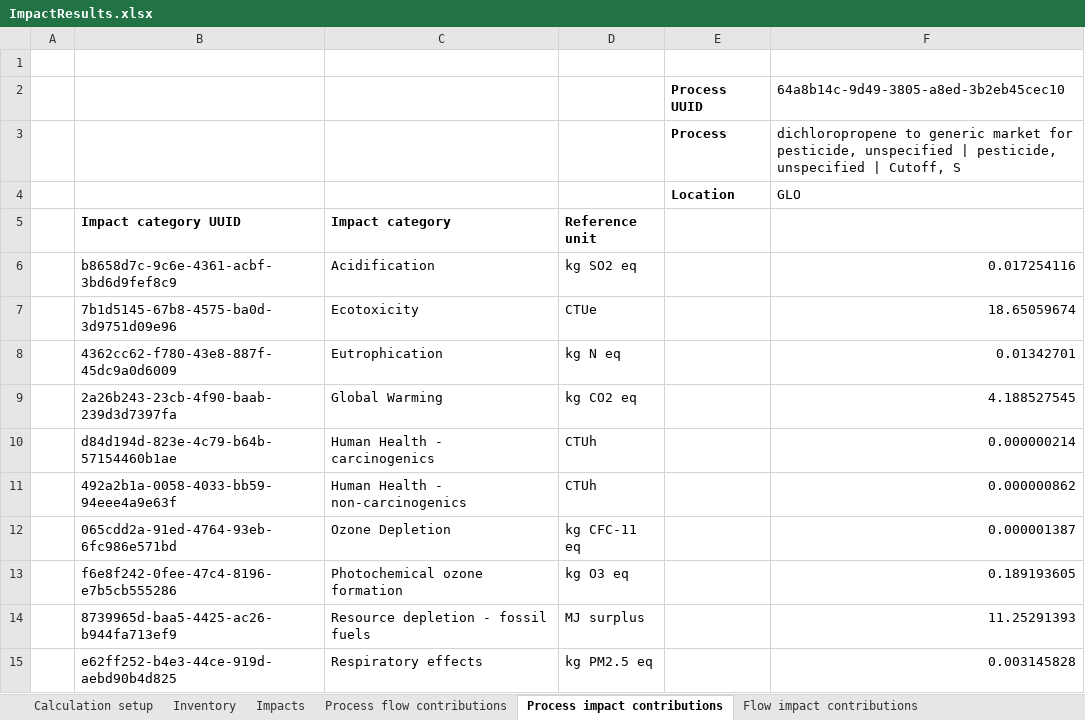
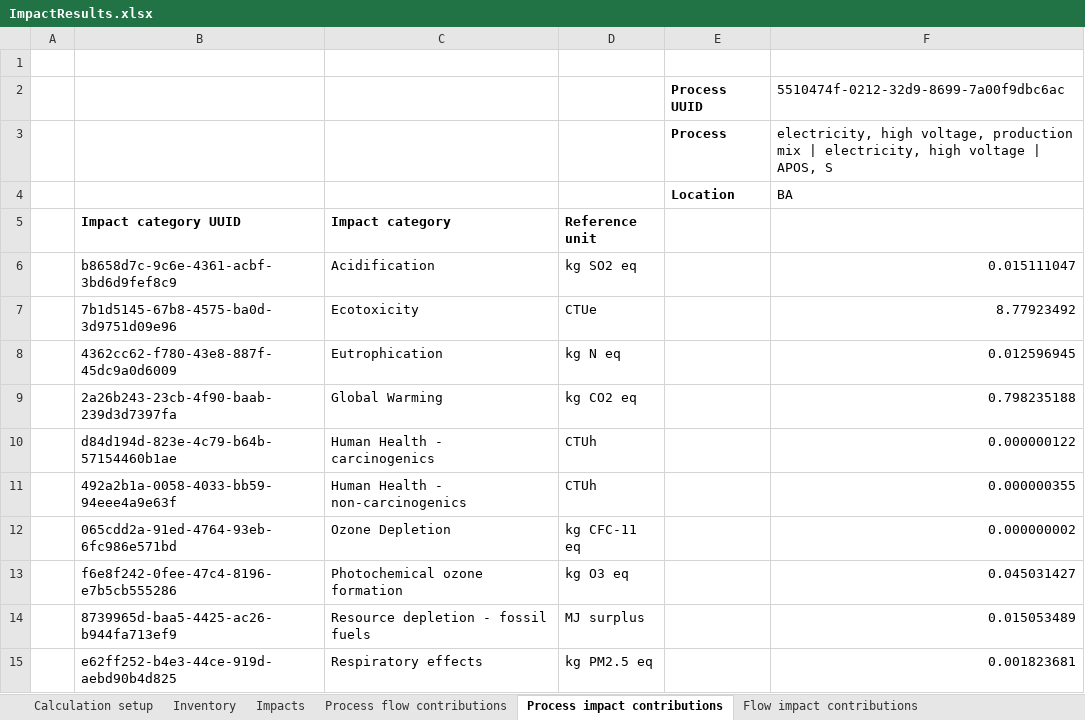
Before and after one commit to ABM-MOEA-TEAM/BETO-ABM-MOEA, an Excel workbook: ImpactResults.xlsx, sheet Process impact contributions, drawn as a sheet; values as stored, in another font and other column widths than the file's, no borders; 1 other sheet too large or unreadable and not compared; the diff names each change by its address in the sheet, - before the commit and + after, or states it on an @@ line.

```diff
--- a/ImpactResults.xlsx (sheet Process impact contributions)
+++ b/ImpactResults.xlsx (sheet Process impact contributions)
-F2: 64a8b14c-9d49-3805-a8ed-3b2eb45cec10
+F2: 5510474f-0212-32d9-8699-7a00f9dbc6ac
-F3: dichloropropene to generic market for pesticide, unspecified | pesticide, unspecified | Cutoff, S
+F3: electricity, high voltage, production mix | electricity, high voltage | APOS, S
-F4: GLO
+F4: BA
-F6: 0.017254116
+F6: 0.015111047
-F7: 18.65059674
+F7: 8.77923492
-F8: 0.01342701
+F8: 0.012596945
-F9: 4.188527545
+F9: 0.798235188
-F10: 0.000000214
+F10: 0.000000122
-F11: 0.000000862
+F11: 0.000000355
-F12: 0.000001387
+F12: 0.000000002
-F13: 0.189193605
+F13: 0.045031427
-F14: 11.25291393
+F14: 0.015053489
-F15: 0.003145828
+F15: 0.001823681
```
Also changed, not shown: sheet Inventory, sheet Process flow contributions, sheet Impacts, sheet Calculation setup, 12 other files.
